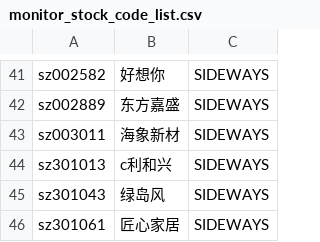
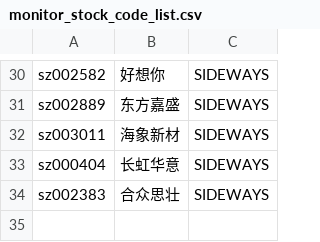
Before and after one commit to hatanokokoroyo/fund-keeper, a CSV file: stock/monitor_stock_code_list.csv, drawn as a sheet; only a part is shown, gaps mark what is left out; the diff covers the shown part only.

```diff
--- a/stock/monitor_stock_code_list.csv
+++ b/stock/monitor_stock_code_list.csv
@@ -43,4 +32,3 @@ sz002889,东方嘉盛,SIDEWAYS
 sz003011,海象新材,SIDEWAYS
-sz301013,c利和兴,SIDEWAYS
-sz301043,绿岛风,SIDEWAYS
-sz301061,匠心家居,SIDEWAYS
+sz000404,长虹华意,SIDEWAYS
+sz002383,合众思壮,SIDEWAYS
```
Also changed, not shown: 11 removed rows elsewhere in this file, 1 other file.
